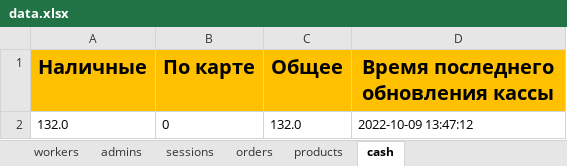
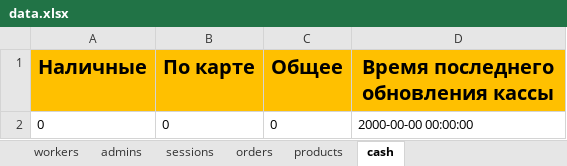
Before and after one commit to ElishaFlacon/telegram-bot-coffee-cafe, an Excel workbook: data/data.xlsx, sheet cash, drawn as a sheet; values as stored, in another font and other column widths than the file's, no borders; removed rows and columns are numbered as before the commit, all else as after; the diff names each change by its address in the sheet, - before the commit and + after, or states it on an @@ line.

```diff
--- a/data/data.xlsx (sheet cash)
+++ b/data/data.xlsx (sheet cash)
-row 2: 132.0 | 0 | 132.0 | 2022-10-09 13:47:12
+row 2: 0 | 0 | 0 | 2000-00-00 00:00:00
```
Also changed, not shown: sheet orders, sheet sessions, sheet products, sheet workers, sheet admins, 26 other files.
